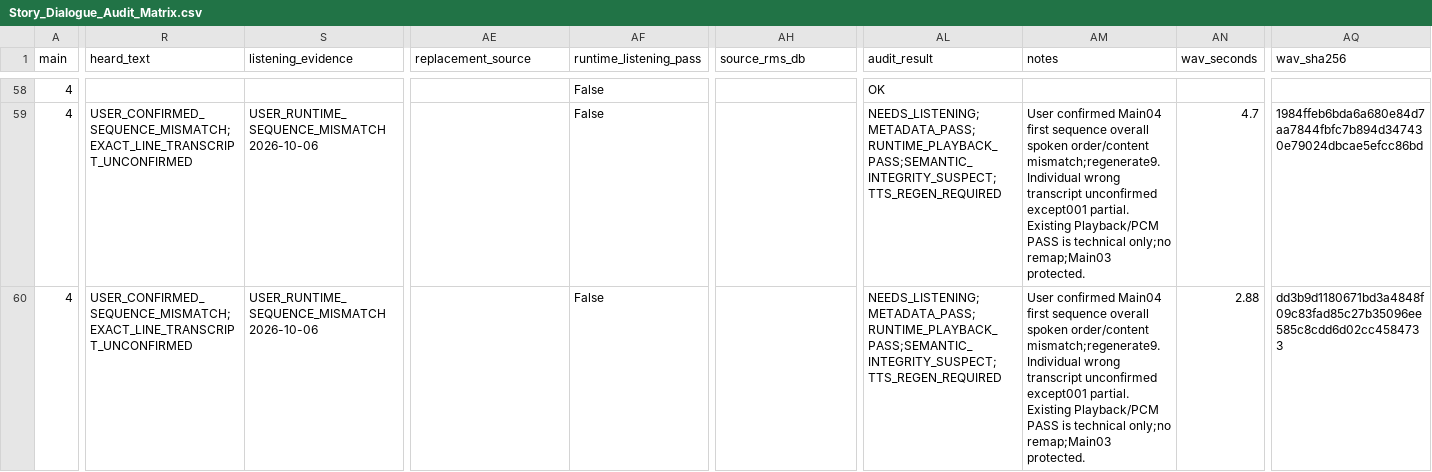
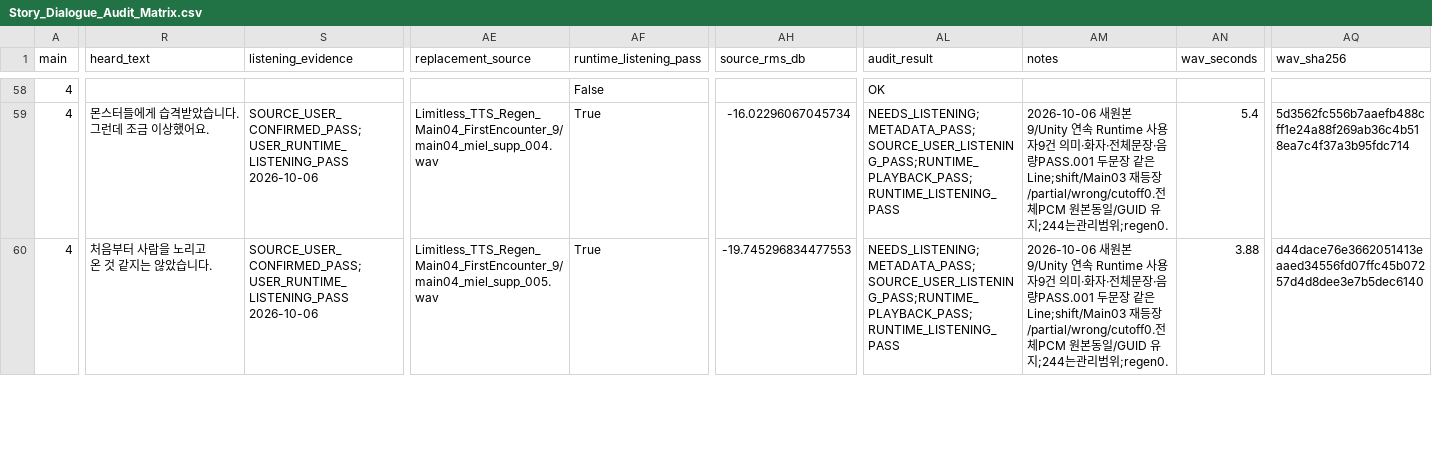
Before and after one commit to HappyPaul812/Project-Limitless, a CSV file: 문서/00_프로젝트/Story_Dialogue_Audit_Matrix.csv, drawn as a sheet; only a part is shown, gaps mark what is left out; ↵ is a line break in a cell; the diff covers the shown part only; the diff names each change by its address in the sheet, - before the commit and + after, or states it on an @@ line.

Commit message:
Fix: Main04 첫 조우 Voice9개 반영 및 전체 Runtime 의미 PASS

```diff
--- a/문서/00_프로젝트/Story_Dialogue_Audit_Matrix.csv
+++ b/문서/00_프로젝트/Story_Dialogue_Audit_Matrix.csv
-R59 (heard_text): USER_CONFIRMED_SEQUENCE_MISMATCH;EXACT_LINE_TRANSCRIPT_UNCONFIRMED
+R59 (heard_text): 몬스터들에게 습격받았습니다. ↵ 그런데 조금 이상했어요.
-S59:S60 (listening_evidence): USER_RUNTIME_SEQUENCE_MISMATCH 2026-10-06
+S59:S60 (listening_evidence): SOURCE_USER_CONFIRMED_PASS;USER_RUNTIME_LISTENING_PASS 2026-10-06
-AE59 (replacement_source): (empty)
+AE59 (replacement_source): Limitless_TTS_Regen_Main04_FirstEncounter_9/main04_miel_supp_004.wav
-AF59:AF60 (runtime_listening_pass): False
+AF59:AF60 (runtime_listening_pass): True
-AH59 (source_rms_db): (empty)
+AH59 (source_rms_db): -16.02296067045734
-AL59:AL60 (audit_result): NEEDS_LISTENING;METADATA_PASS;RUNTIME_PLAYBACK_PASS;SEMANTIC_INTEGRITY_SUSPECT;TTS_REGEN_REQUIRED
+AL59:AL60 (audit_result): NEEDS_LISTENING;METADATA_PASS;SOURCE_USER_LISTENING_PASS;RUNTIME_PLAYBACK_PASS;RUNTIME_LISTENING_PASS
-AM59:AM60 (notes): User confirmed Main04 first sequence overall spoken order/content mismatch;regenerate9. Individual wrong transcript unconfirmed except001 partial. Existing Playback/PCM PASS is technical only;no remap;Main03 protected.
+AM59:AM60 (notes): 2026-10-06 새원본9/Unity 연속 Runtime 사용자9건 의미·화자·전체문장·음량PASS.001 두문장 같은Line;shift/Main03 재등장/partial/wrong/cutoff0.전체PCM 원본동일/GUID 유지;244는관리범위;regen0.
-AN59 (wav_seconds): 4.7
+AN59 (wav_seconds): 5.4
-AQ59 (wav_sha256): 1984ffeb6bda6a680e84d7aa7844fbfc7b894d347430e79024dbcae5efcc86bd
+AQ59 (wav_sha256): 5d3562fc556b7aaefb488cff1e24a88f269ab36c4b518ea7c4f37a3b95fdc714
-R60 (heard_text): USER_CONFIRMED_SEQUENCE_MISMATCH;EXACT_LINE_TRANSCRIPT_UNCONFIRMED
+R60 (heard_text): 처음부터 사람을 노리고 ↵ 온 것 같지는 않았습니다.
-AE60 (replacement_source): (empty)
+AE60 (replacement_source): Limitless_TTS_Regen_Main04_FirstEncounter_9/main04_miel_supp_005.wav
-AH60 (source_rms_db): (empty)
+AH60 (source_rms_db): -19.745296834477553
-AN60 (wav_seconds): 2.88
+AN60 (wav_seconds): 3.88
-AQ60 (wav_sha256): dd3b9d1180671bd3a4848f09c83fad85c27b35096ee585c8cdd6d02cc4584733
+AQ60 (wav_sha256): d44dace76e3662051413eaaed34556fd07ffc45b07257d4d8dee3e7b5dec6140
```
Also changed, not shown: 63 edited cells elsewhere in this file, 문서/00_프로젝트/Miel_First_Encounter_Sequence_Audit.csv, 19 other files.
